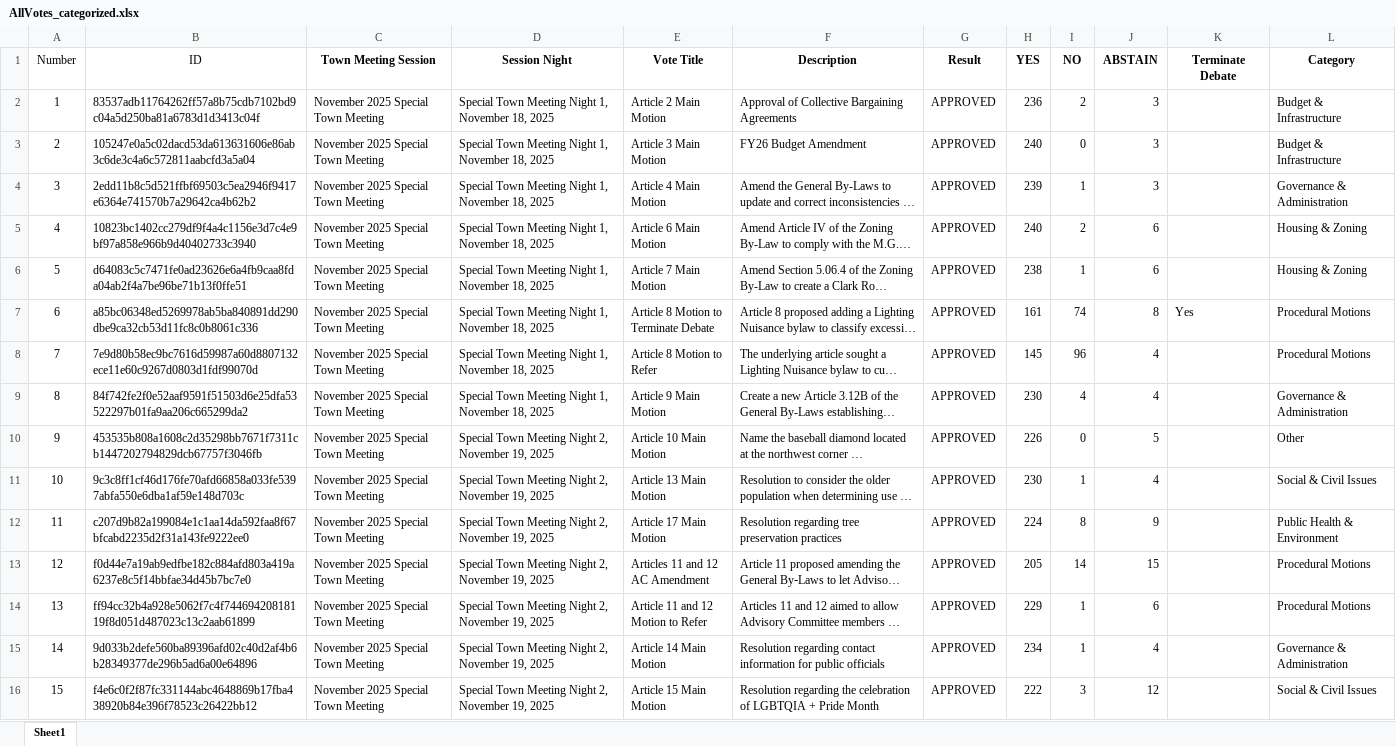
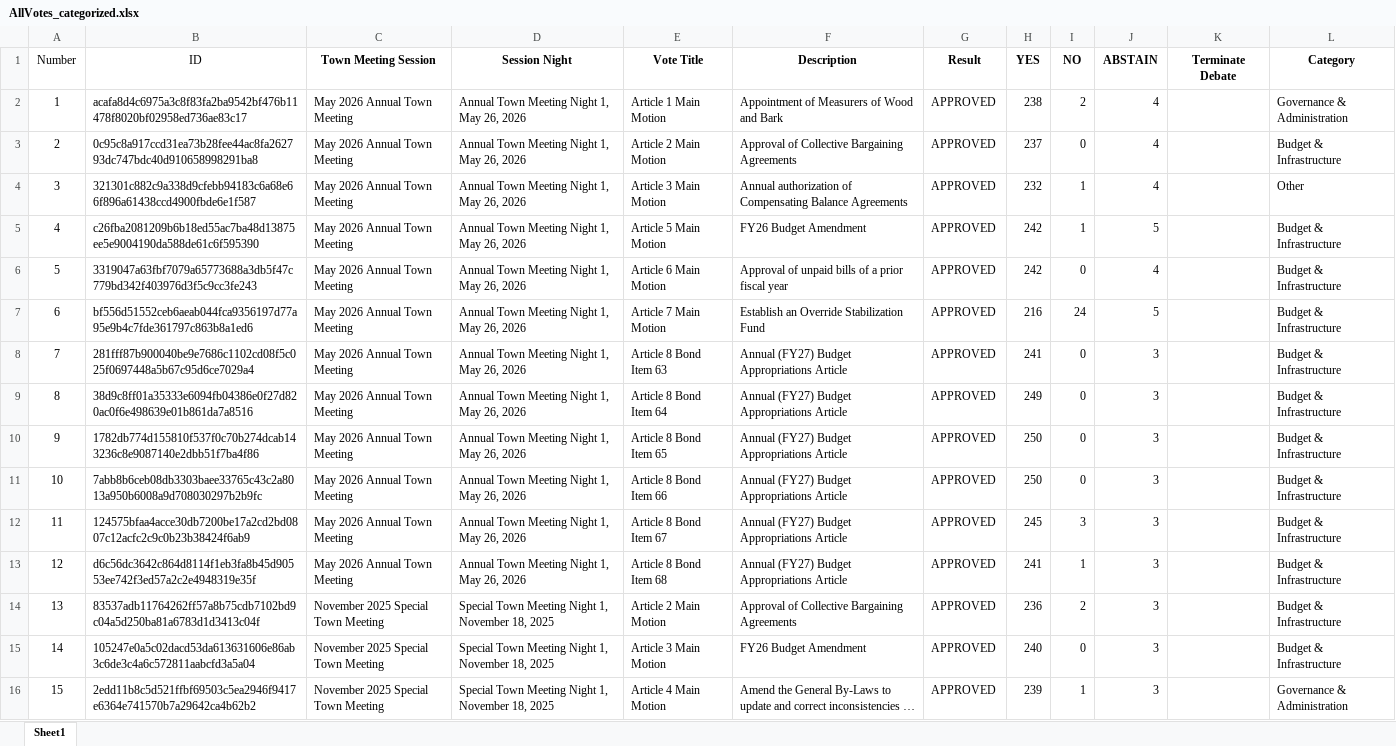
Before and after one commit to millxing/TM, an Excel workbook: Votes/AllVotes_categorized.xlsx, sheet Sheet1, drawn as a sheet; only a part is shown; the shorter side is filled out with more unchanged rows; long unchanged cells end in …; values as stored, in another font and other column widths than the file's, no borders; addresses are those after the commit; the diff names each change by its address in the sheet, - before the commit and + after, or states it on an @@ line.

Commit message:
update Night 1 May 2026

```diff
--- a/Votes/AllVotes_categorized.xlsx (sheet Sheet1)
+++ b/Votes/AllVotes_categorized.xlsx (sheet Sheet1)
+row 2: 1 | acafa8d4c6975a3c8f83fa2ba9542bf476b11478f8020bf02958ed736ae83c17 | May 2026 Annual Town Meeting | Annual Town Meeting Night 1, May 26, 2026 | Article 1 Main Motion | Appointment of Measurers of Wood and Bark | APPROVED | 238 | 2 | 4 |  | Governance & Administration
+row 3: 2 | 0c95c8a917ccd31ea73b28fee44ac8fa262793dc747bdc40d910658998291ba8 | May 2026 Annual Town Meeting | Annual Town Meeting Night 1, May 26, 2026 | Article 2 Main Motion | Approval of Collective Bargaining Agreements | APPROVED | 237 | 0 | 4 |  | Budget & Infrastructure
+row 4: 3 | 321301c882c9a338d9cfebb94183c6a68e66f896a61438ccd4900fbde6e1f587 | May 2026 Annual Town Meeting | Annual Town Meeting Night 1, May 26, 2026 | Article 3 Main Motion | Annual authorization of Compensating Balance Agreements | APPROVED | 232 | 1 | 4 |  | Other
+row 5: 4 | c26fba2081209b6b18ed55ac7ba48d13875ee5e9004190da588de61c6f595390 | May 2026 Annual Town Meeting | Annual Town Meeting Night 1, May 26, 2026 | Article 5 Main Motion | FY26 Budget Amendment | APPROVED | 242 | 1 | 5 |  | Budget & Infrastructure
+row 6: 5 | 3319047a63fbf7079a65773688a3db5f47c779bd342f403976d3f5c9cc3fe243 | May 2026 Annual Town Meeting | Annual Town Meeting Night 1, May 26, 2026 | Article 6 Main Motion | Approval of unpaid bills of a prior fiscal year | APPROVED | 242 | 0 | 4 |  | Budget & Infrastructure
+row 7: 6 | bf556d51552ceb6aeab044fca9356197d77a95e9b4c7fde361797c863b8a1ed6 | May 2026 Annual Town Meeting | Annual Town Meeting Night 1, May 26, 2026 | Article 7 Main Motion | Establish an Override Stabilization Fund | APPROVED | 216 | 24 | 5 |  | Budget & Infrastructure
+row 8: 7 | 281fff87b900040be9e7686c1102cd08f5c025f0697448a5b67c95d6ce7029a4 | May 2026 Annual Town Meeting | Annual Town Meeting Night 1, May 26, 2026 | Article 8 Bond Item 63 | Annual (FY27) Budget Appropriations Article | APPROVED | 241 | 0 | 3 |  | Budget & Infrastructure
+row 9: 8 | 38d9c8ff01a35333e6094fb04386e0f27d820ac0f6e498639e01b861da7a8516 | May 2026 Annual Town Meeting | Annual Town Meeting Night 1, May 26, 2026 | Article 8 Bond Item 64 | Annual (FY27) Budget Appropriations Article | APPROVED | 249 | 0 | 3 |  | Budget & Infrastructure
+row 10: 9 | 1782db774d155810f537f0c70b274dcab143236c8e9087140e2dbb51f7ba4f86 | May 2026 Annual Town Meeting | Annual Town Meeting Night 1, May 26, 2026 | Article 8 Bond Item 65 | Annual (FY27) Budget Appropriations Article | APPROVED | 250 | 0 | 3 |  | Budget & Infrastructure
+row 11: 10 | 7abb8b6ceb08db3303baee33765c43c2a8013a950b6008a9d708030297b2b9fc | May 2026 Annual Town Meeting | Annual Town Meeting Night 1, May 26, 2026 | Article 8 Bond Item 66 | Annual (FY27) Budget Appropriations Article | APPROVED | 250 | 0 | 3 |  | Budget & Infrastructure
+row 12: 11 | 124575bfaa4acce30db7200be17a2cd2bd0807c12acfc2c9c0b23b38424f6ab9 | May 2026 Annual Town Meeting | Annual Town Meeting Night 1, May 26, 2026 | Article 8 Bond Item 67 | Annual (FY27) Budget Appropriations Article | APPROVED | 245 | 3 | 3 |  | Budget & Infrastructure
+row 13: 12 | d6c56dc3642c864d8114f1eb3fa8b45d90553ee742f3ed57a2c2e4948319e35f | May 2026 Annual Town Meeting | Annual Town Meeting Night 1, May 26, 2026 | Article 8 Bond Item 68 | Annual (FY27) Budget Appropriations Article | APPROVED | 241 | 1 | 3 |  | Budget & Infrastructure
@@ column A (Number) renumbered from row 14 down @@
```
Also changed, not shown: 3 other files.
